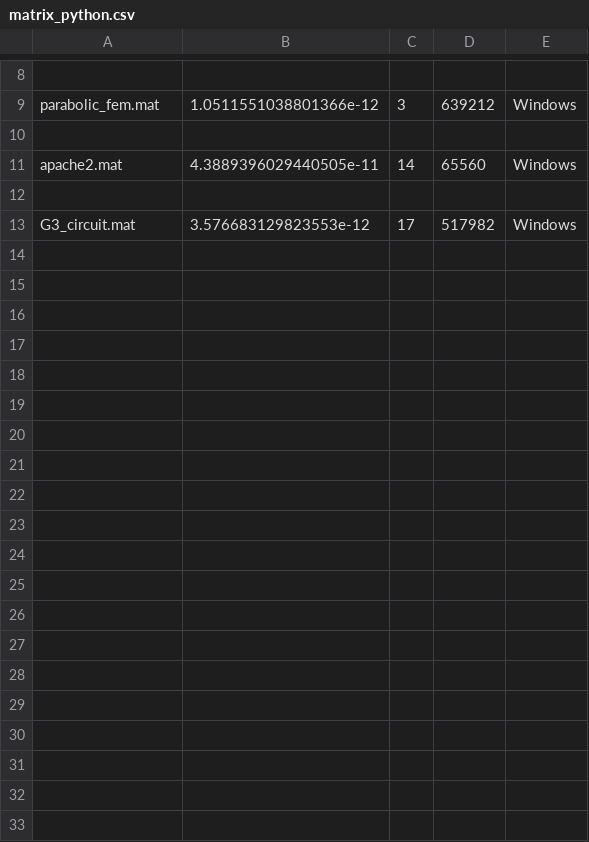
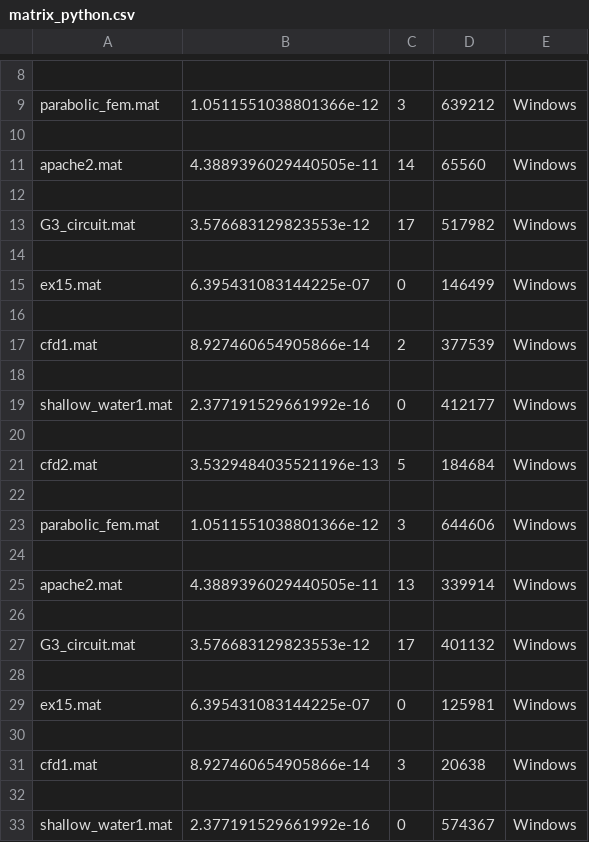
Before and after one commit to pietrocolombo/cholesky, a CSV file: python/matrix_python.csv, drawn as a sheet; only a part is shown, gaps mark what is left out; the diff covers the shown part only.

```diff
--- a/python/matrix_python.csv
+++ b/python/matrix_python.csv
@@ -13 +13,21 @@ apache2.mat,4.3889396029440505e-11,14,65560,Windows
 G3_circuit.mat,3.576683129823553e-12,17,517982,Windows
+
+ex15.mat,6.395431083144225e-07,0,146499,Windows
+
+cfd1.mat,8.927460654905866e-14,2,377539,Windows
+
+shallow_water1.mat,2.377191529661992e-16,0,412177,Windows
+
+cfd2.mat,3.5329484035521196e-13,5,184684,Windows
+
+parabolic_fem.mat,1.0511551038801366e-12,3,644606,Windows
+
+apache2.mat,4.3889396029440505e-11,13,339914,Windows
+
+G3_circuit.mat,3.576683129823553e-12,17,401132,Windows
+
+ex15.mat,6.395431083144225e-07,0,125981,Windows
+
+cfd1.mat,8.927460654905866e-14,3,20638,Windows
+
+shallow_water1.mat,2.377191529661992e-16,0,574367,Windows
```
Also changed, not shown: 36 added rows elsewhere in this file, 7 other files.
